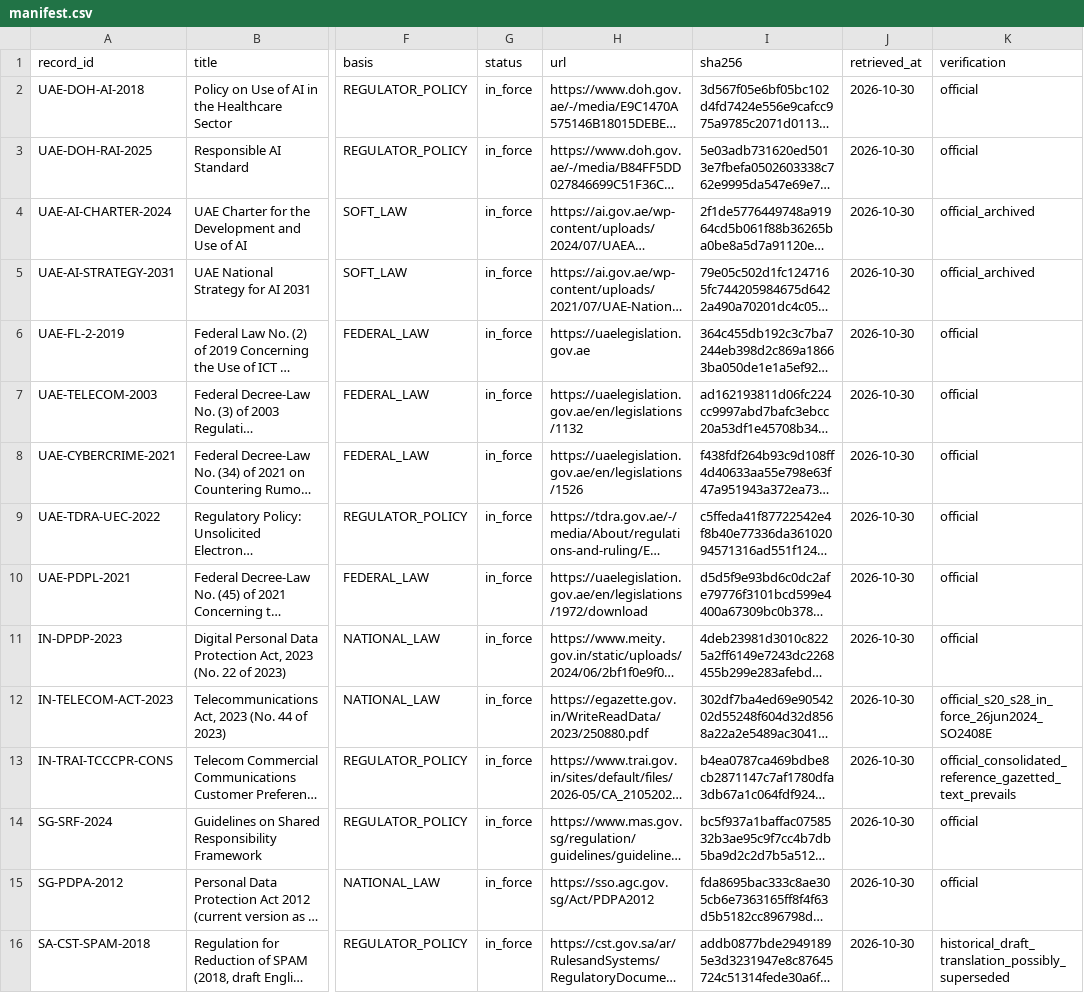
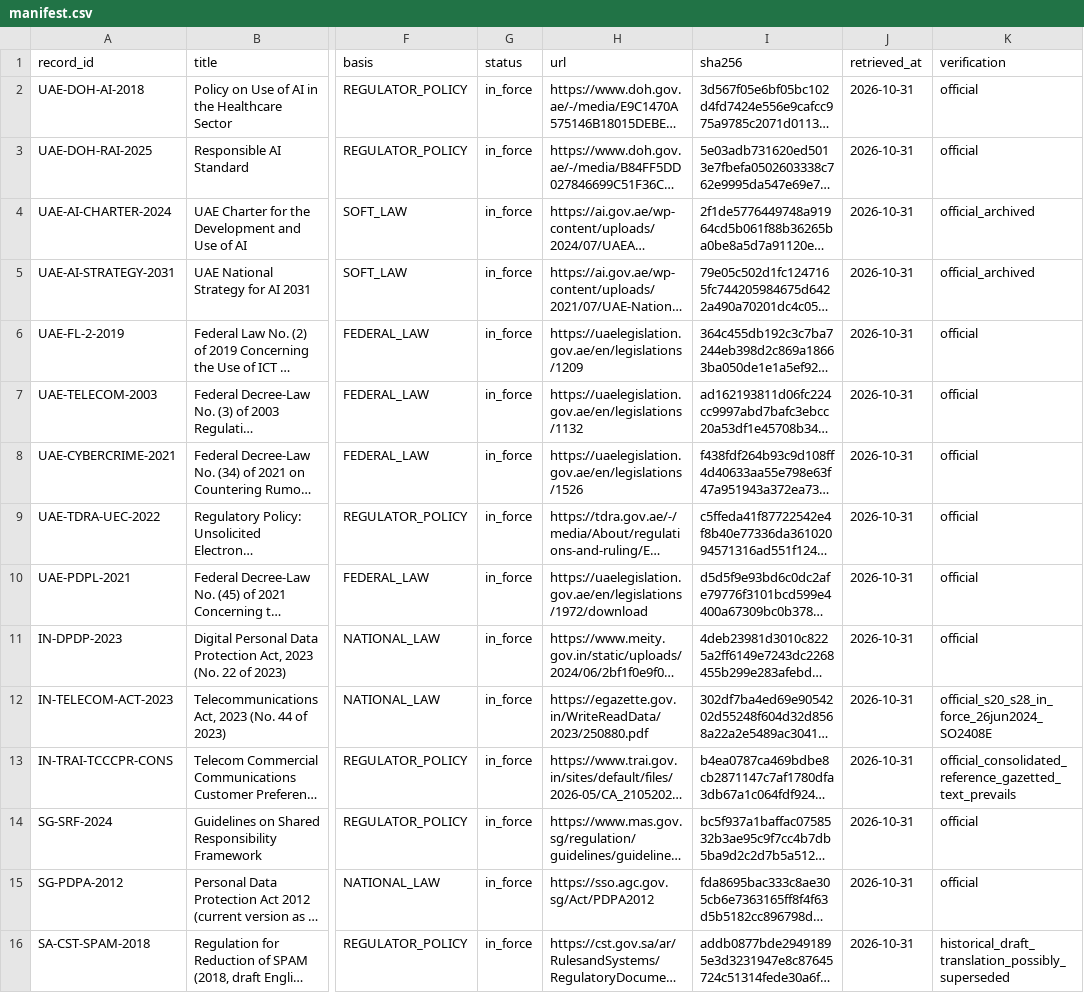
Before and after one commit to Eswarpnbs/HISN, a CSV file: kb/manifest.csv, drawn as a sheet; only a part is shown, gaps mark what is left out; long unchanged cells end in …; the diff names each change by its address in the sheet, - before the commit and + after, or states it on an @@ line.

```diff
--- a/kb/manifest.csv
+++ b/kb/manifest.csv
-J2:J16 (retrieved_at): 2026-10-30
+J2:J16 (retrieved_at): 2026-10-31
-H6 (url): https://uaelegislation.gov.ae
+H6 (url): https://uaelegislation.gov.ae/en/legislations/1209
```
Also changed, not shown: 5 other files.
